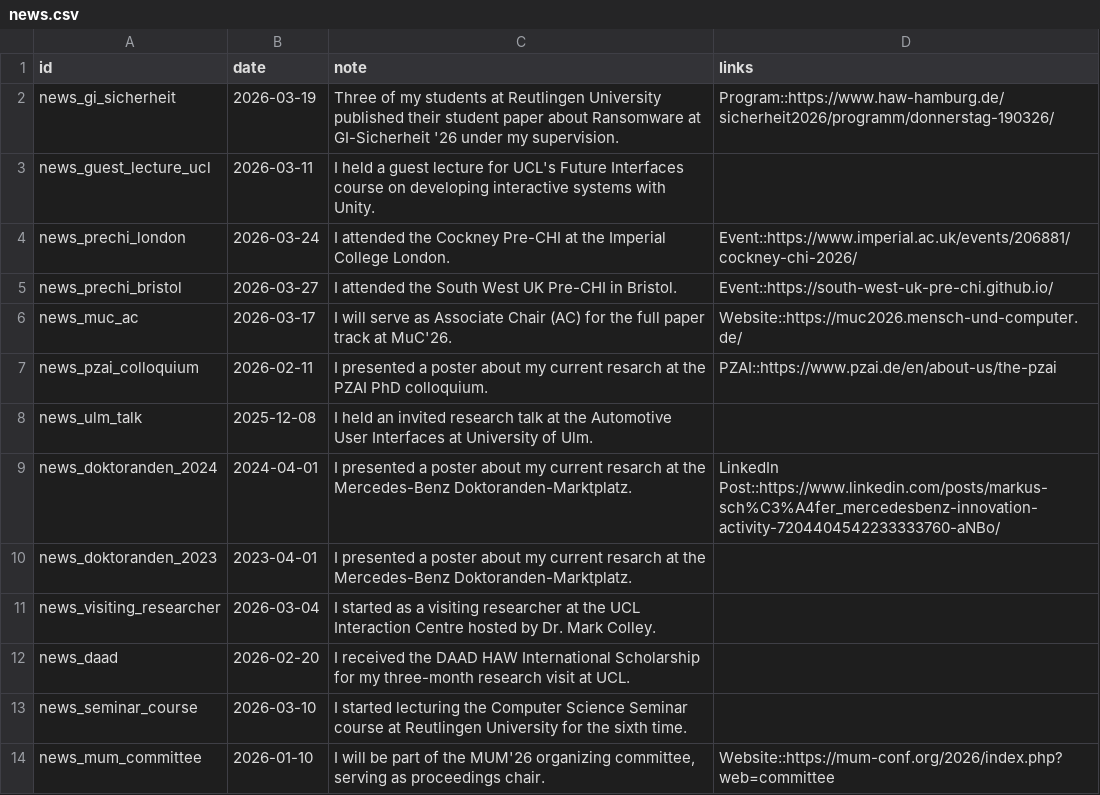
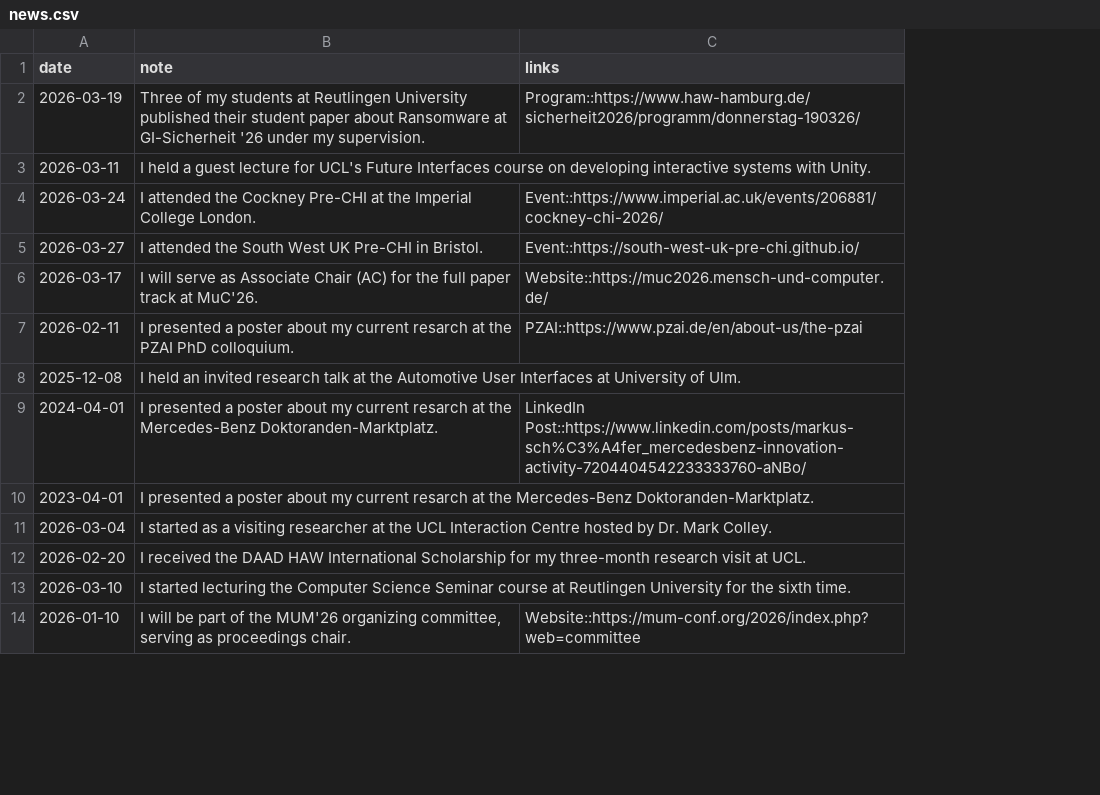
Before and after one commit to SchrammR/SchrammR.github.io, a CSV file: data/news.csv, drawn as a sheet; only a part is shown; the diff names each change by its address in the sheet, - before the commit and + after, or states it on an @@ line.

```diff
--- a/data/news.csv
+++ b/data/news.csv
-column A (id), rows 2-14: news_gi_sicherheit | news_guest_lecture_ucl | news_prechi_london | news_prechi_bristol | news_muc_ac | news_pzai_colloquium | news_ulm_talk | news_doktoranden_2024 | news_doktoranden_2023 | news_visiting_researcher | news_daad | news_seminar_course | news_mum_committee
```
Also changed, not shown: data/projects.csv, data/publications.csv, 1 other file.
